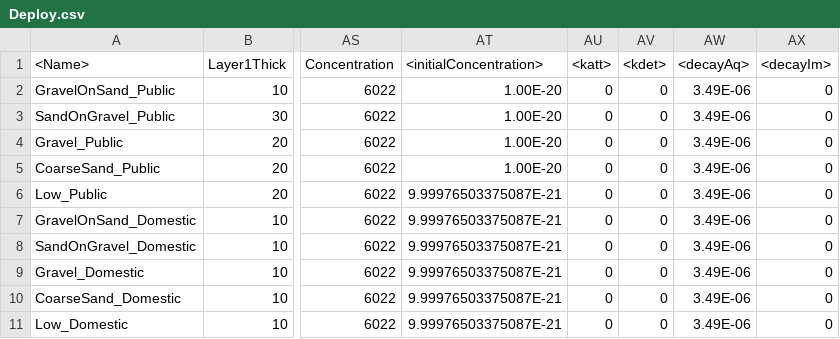
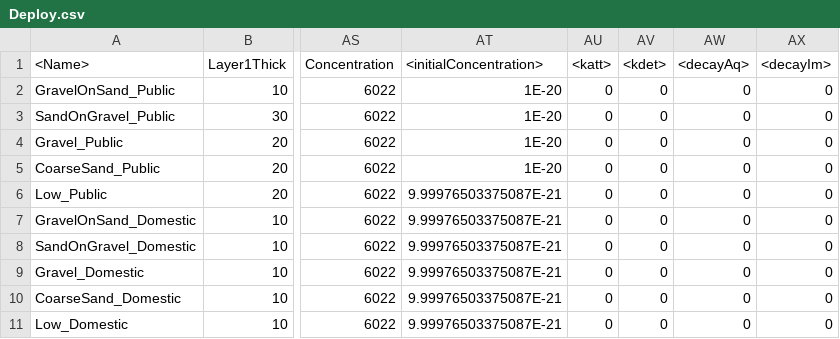
Before and after one commit to edsaac/bioparticle, a CSV file: doeTests/3DCube/Deploy.csv, drawn as a sheet; only a part is shown, gaps mark what is left out; the diff names each change by its address in the sheet, - before the commit and + after, or states it on an @@ line.

```diff
--- a/doeTests/3DCube/Deploy.csv
+++ b/doeTests/3DCube/Deploy.csv
-AT2:AT5 (<initialConcentration>): 1.00E-20
+AT2:AT5 (<initialConcentration>): 1E-20
-AW2:AW11 (<decayAq>): 3.49E-06
+AW2:AW11 (<decayAq>): 0
```
Also changed, not shown: 2 other files.
